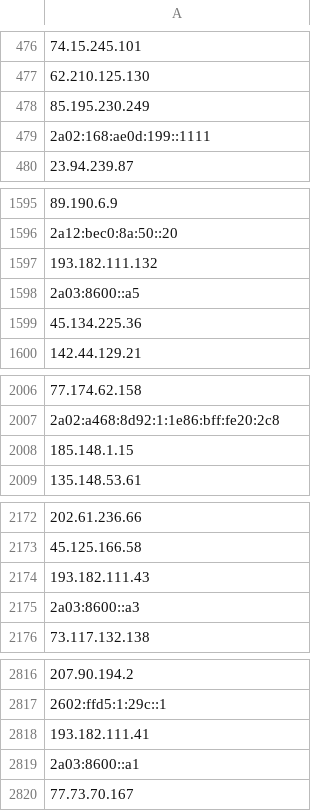
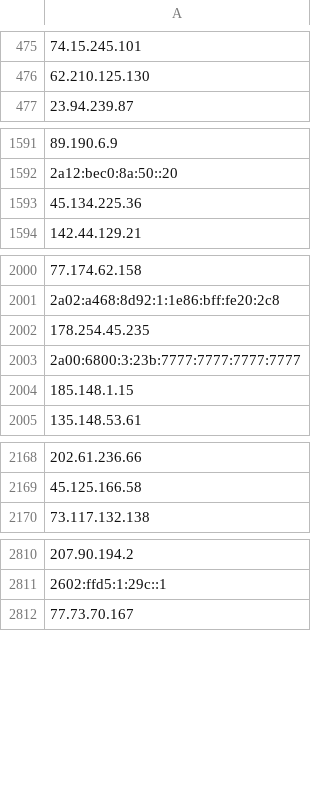
Before and after one commit to onlyforbakup/awesome-lists, a CSV file: Lists/TOR/only_tor_guard_nodes_IP_list.csv, drawn as a sheet; only a part is shown, gaps mark what is left out; removed rows and columns are numbered as before the commit, all else as after; the diff covers the shown part only; the diff names each change by its address in the sheet, - before the commit and + after, or states it on an @@ line.

```diff
--- a/Lists/TOR/only_tor_guard_nodes_IP_list.csv
+++ b/Lists/TOR/only_tor_guard_nodes_IP_list.csv
-row 478: 85.195.230.249
-row 479: 2a02:168:ae0d:199::1111
-row 1597: 193.182.111.132
-row 1598: 2a03:8600::a5
+row 2002: 178.254.45.235
+row 2003: 2a00:6800:3:23b:7777:7777:7777:7777
-row 2174: 193.182.111.43
-row 2175: 2a03:8600::a3
-row 2818: 193.182.111.41
-row 2819: 2a03:8600::a1
```
Also changed, not shown: 9 removed rows elsewhere in this file, Lists/TOR/only_tor_exit_nodes_IP_list.csv, 2 other files.
